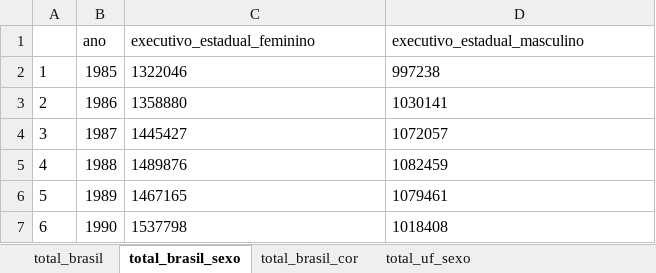
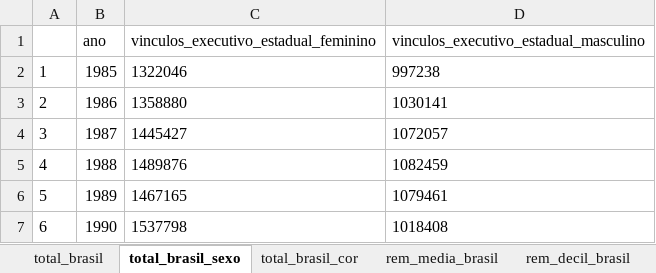
Before and after one commit to MarcsonAz/executivo_estadual, an Excel workbook: planilha_dados.xlsx, sheet total_brasil_sexo, drawn as a sheet; only a part is shown; values as stored, in another font and other column widths than the file's, no borders; the diff names each change by its address in the sheet, - before the commit and + after, or states it on an @@ line.

```diff
--- a/planilha_dados.xlsx (sheet total_brasil_sexo)
+++ b/planilha_dados.xlsx (sheet total_brasil_sexo)
+sheet tab: rem_media_brasil
+sheet tab: rem_decil_brasil
-C1: executivo_estadual_feminino
+C1: vinculos_executivo_estadual_feminino
-D1: executivo_estadual_masculino
+D1: vinculos_executivo_estadual_masculino
```
Also changed, not shown: sheet total_uf_sexo, sheet total_brasil_cor, sheet total_brasil, other sheet tabs.
